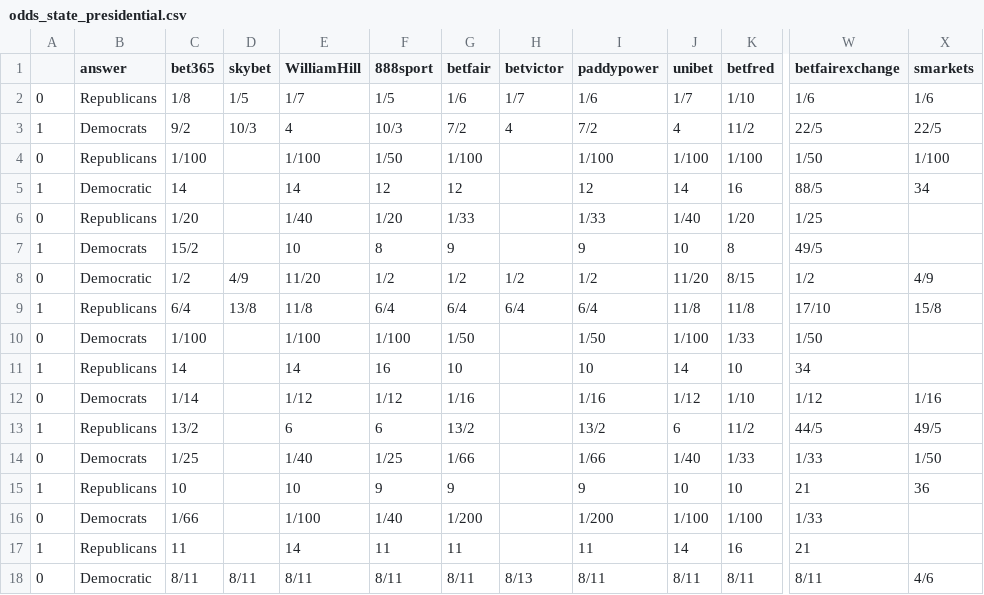
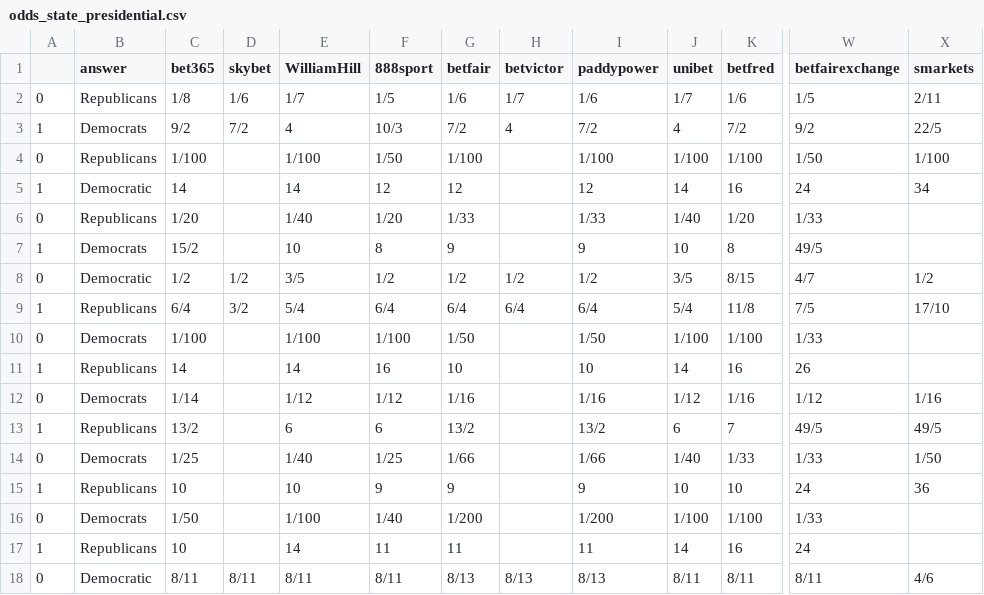
Before and after one commit to mickbransfield/predictit_538_odds, a CSV file: odds_state_presidential.csv, drawn as a sheet; only a part is shown, gaps mark what is left out; the diff covers the shown part only; the diff names each change by its address in the sheet, - before the commit and + after, or states it on an @@ line.

Commit message:
Auto Update | 10/10/20 08:30:33

```diff
--- a/odds_state_presidential.csv
+++ b/odds_state_presidential.csv
-D2 (skybet): 1/5
+D2 (skybet): 1/6
-K2 (betfred): 1/10
+K2 (betfred): 1/6
-W2 (betfairexchange): 1/6
+W2 (betfairexchange): 1/5
-X2 (smarkets): 1/6
+X2 (smarkets): 2/11
-D3 (skybet): 10/3
+D3 (skybet): 7/2
-K3 (betfred): 11/2
+K3 (betfred): 7/2
-W3 (betfairexchange): 22/5
+W3 (betfairexchange): 9/2
-W5 (betfairexchange): 88/5
+W5 (betfairexchange): 24
-W6 (betfairexchange): 1/25
+W6 (betfairexchange): 1/33
-D8 (skybet): 4/9
+D8 (skybet): 1/2
-E8 (WilliamHill): 11/20
+E8 (WilliamHill): 3/5
-J8 (unibet): 11/20
+J8 (unibet): 3/5
-W8 (betfairexchange): 1/2
+W8 (betfairexchange): 4/7
-X8 (smarkets): 4/9
+X8 (smarkets): 1/2
-D9 (skybet): 13/8
+D9 (skybet): 3/2
-E9 (WilliamHill): 11/8
+E9 (WilliamHill): 5/4
-J9 (unibet): 11/8
+J9 (unibet): 5/4
-W9 (betfairexchange): 17/10
+W9 (betfairexchange): 7/5
-X9 (smarkets): 15/8
+X9 (smarkets): 17/10
-K10 (betfred): 1/33
+K10 (betfred): 1/100
-W10 (betfairexchange): 1/50
+W10 (betfairexchange): 1/33
-K11 (betfred): 10
+K11 (betfred): 16
-W11 (betfairexchange): 34
+W11 (betfairexchange): 26
-K12 (betfred): 1/10
+K12 (betfred): 1/16
-K13 (betfred): 11/2
+K13 (betfred): 7
-W13 (betfairexchange): 44/5
+W13 (betfairexchange): 49/5
-W15 (betfairexchange): 21
+W15 (betfairexchange): 24
-C16 (bet365): 1/66
+C16 (bet365): 1/50
-C17 (bet365): 11
+C17 (bet365): 10
-W17 (betfairexchange): 21
+W17 (betfairexchange): 24
-G18 (betfair): 8/11
+G18 (betfair): 8/13
-I18 (paddypower): 8/11
+I18 (paddypower): 8/13
```
Also changed, not shown: 76 edited cells elsewhere in this file.
